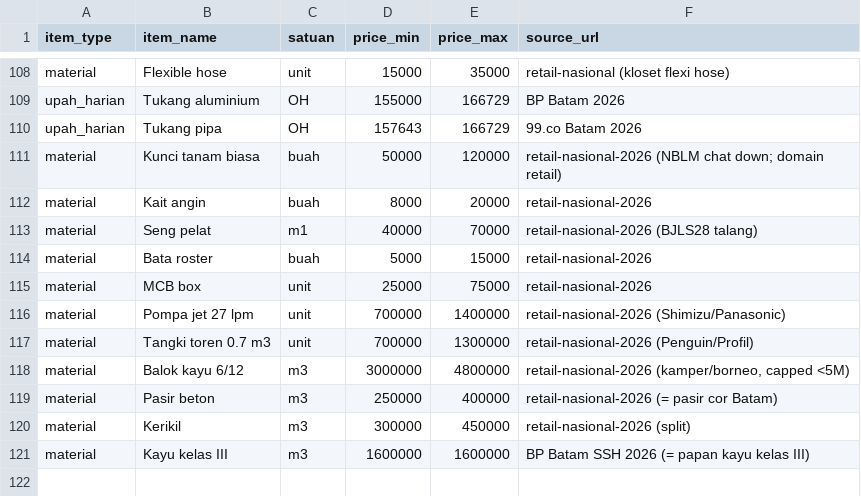
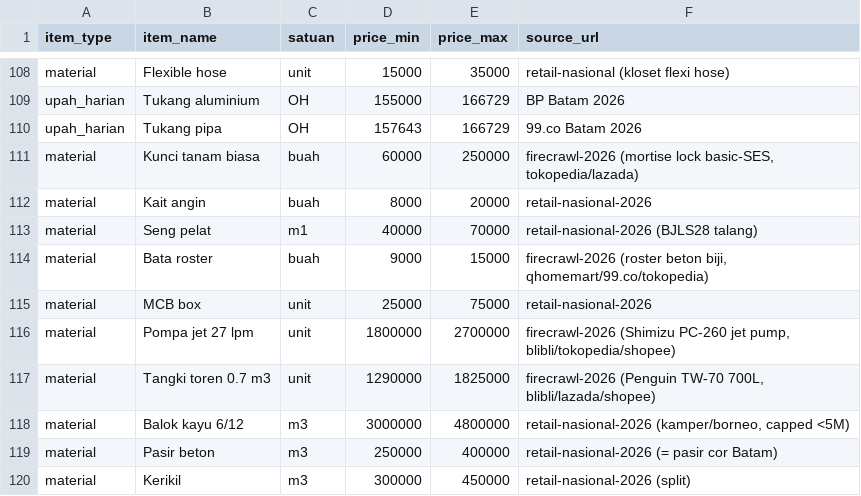
Before and after one commit to datadrivenconstruction/OpenConstructionERP, a CSV file: backend/app/modules/acap/data/prices/batam_notebooklm_2026.csv, drawn as a sheet; only a part is shown, gaps mark what is left out; the shorter side is filled out with more unchanged rows.

```diff
--- a/backend/app/modules/acap/data/prices/batam_notebooklm_2026.csv
+++ b/backend/app/modules/acap/data/prices/batam_notebooklm_2026.csv
@@ -110,9 +110,9 @@ upah_harian,Tukang aluminium,OH,155000,166729,BP Batam 2026
 upah_harian,Tukang pipa,OH,157643,166729,99.co Batam 2026
-material,Kunci tanam biasa,buah,50000,120000,retail-nasional-2026 (NBLM chat down; domain retail)
+material,Kunci tanam biasa,buah,60000,250000,"firecrawl-2026 (mortise lock basic-SES, tokopedia/lazada)"
 material,Kait angin,buah,8000,20000,retail-nasional-2026
 material,Seng pelat,m1,40000,70000,retail-nasional-2026 (BJLS28 talang)
-material,Bata roster,buah,5000,15000,retail-nasional-2026
+material,Bata roster,buah,9000,15000,"firecrawl-2026 (roster beton biji, qhomemart/99.co/tokopedia)"
 material,MCB box,unit,25000,75000,retail-nasional-2026
-material,Pompa jet 27 lpm,unit,700000,1400000,retail-nasional-2026 (Shimizu/Panasonic)
-material,Tangki toren 0.7 m3,unit,700000,1300000,retail-nasional-2026 (Penguin/Profil)
+material,Pompa jet 27 lpm,unit,1800000,2700000,"firecrawl-2026 (Shimizu PC-260 jet pump, blibli/tokopedia/shopee)"
+material,Tangki toren 0.7 m3,unit,1290000,1825000,"firecrawl-2026 (Penguin TW-70 700L, blibli/lazada/shopee)"
 material,Balok kayu 6/12,m3,3000000,4800000,"retail-nasional-2026 (kamper/borneo, capped <5M)"
```
Also changed, not shown: 1 other file.
